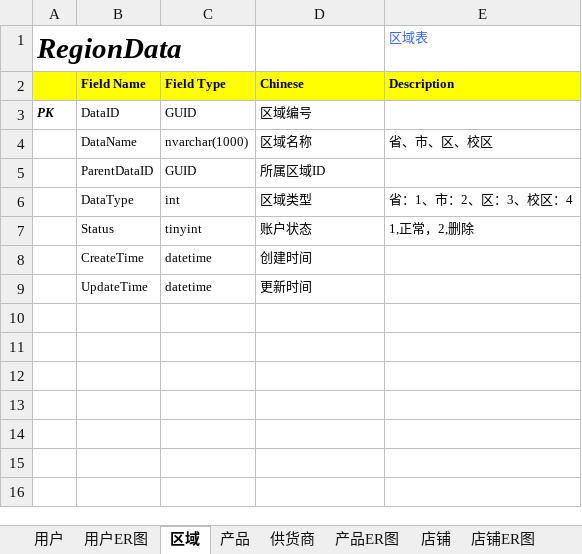
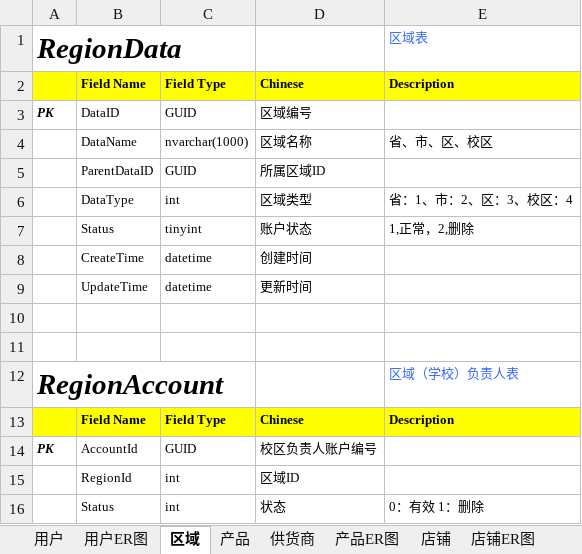
Before and after one commit to Tom-gxq/Literature, an Excel workbook: EJJ_DB_20170805.xlsx, sheet 区域, drawn as a sheet; values as stored, in another font and other column widths than the file's, no borders; the diff names each change by its address in the sheet, - before the commit and + after, or states it on an @@ line.

```diff
--- a/EJJ_DB_20170805.xlsx (sheet 区域)
+++ b/EJJ_DB_20170805.xlsx (sheet 区域)
+row 10: (empty)
+row 11: (empty)
+row 12: RegionAccount |  |  |  | 区域（学校）负责人表
+row 13:  | Field Name | Field Type | Chinese | Description
+row 14: PK | AccountId | GUID | 校区负责人账户编号
+row 15:  | RegionId | int | 区域ID
+row 16:  | Status | int | 状态 | 0：有效 1：删除
```
Also changed, not shown: sheet 订单, sheet 店铺, sheet 产品, sheet 用户, charts or pictures, 35 other files.
